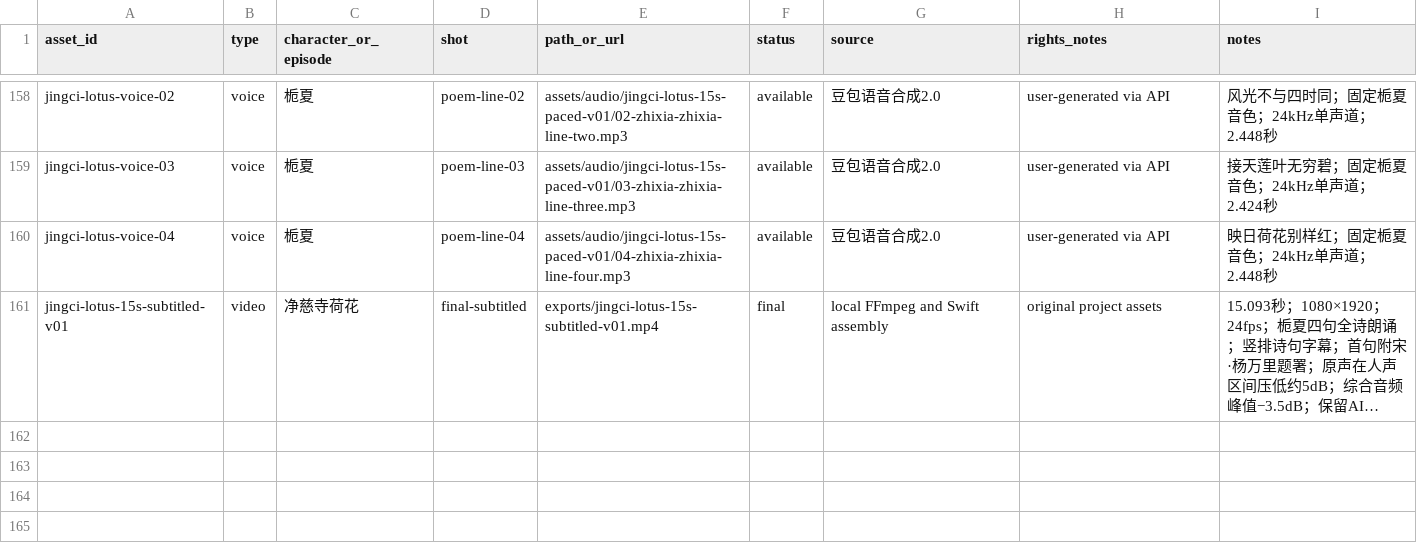
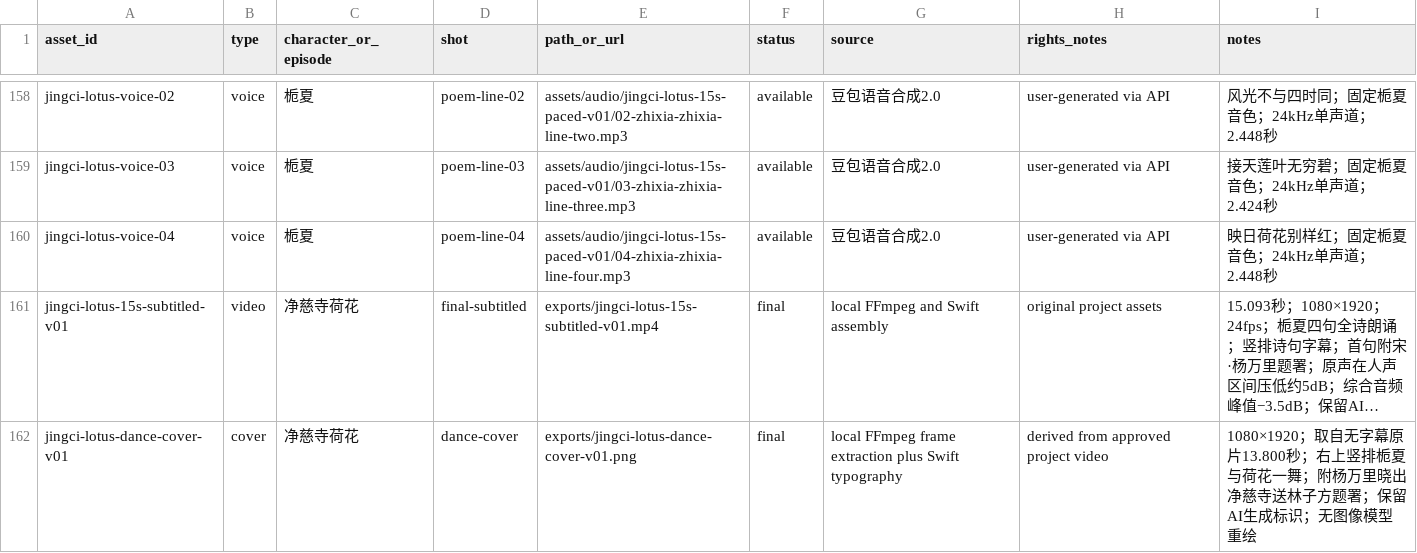
Before and after one commit to Yolo-0317/tools-workspace, a CSV file: zhixia-feihualing/assets/inventory.csv, drawn as a sheet; only a part is shown, gaps mark what is left out; long unchanged cells end in …; the diff names each change by its address in the sheet, - before the commit and + after, or states it on an @@ line.

```diff
--- a/zhixia-feihualing/assets/inventory.csv
+++ b/zhixia-feihualing/assets/inventory.csv
+row 162: jingci-lotus-dance-cover-v01 | cover | 净慈寺荷花 | dance-cover | exports/jingci-lotus-dance-cover-v01.png | final | local FFmpeg frame extraction plus Swift typography | derived from approved project video | 1080×1920；取自无字幕原片13.800秒；右上竖排栀夏与荷花一舞；附杨万里晓出净慈寺送林子方题署；保留AI生成标识；无图像模型重绘
```
Also changed, not shown: 5 other files.
